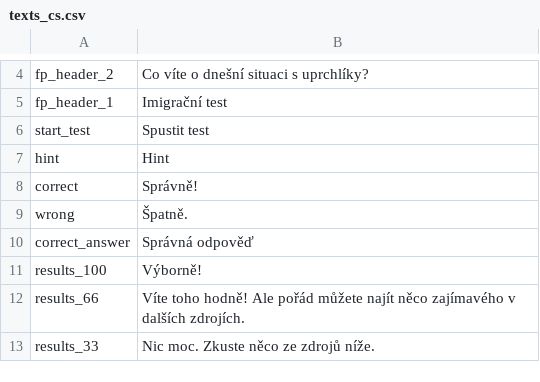
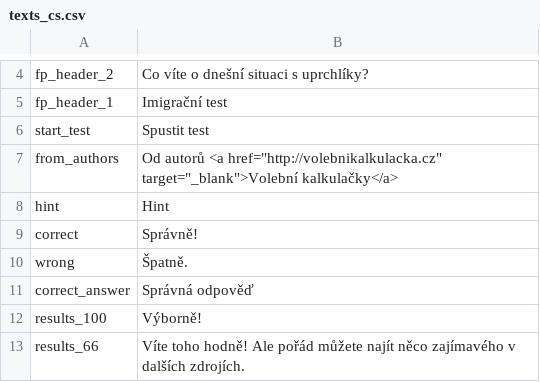
Before and after one commit to KohoVolit/immigration-test, a CSV file: www/texts_cs.csv, drawn as a sheet; only a part is shown, gaps mark what is left out; the shorter side is filled out with more unchanged rows; the diff names each change by its address in the sheet, - before the commit and + after, or states it on an @@ line.

Commit message:
from authors

```diff
--- a/www/texts_cs.csv
+++ b/www/texts_cs.csv
+row 7: from_authors | Od autorů <a href="http://volebnikalkulacka.cz" target="_blank">Volební kalkulačky</a>
```
Also changed, not shown: www/texts_en.csv, 1 other file.
